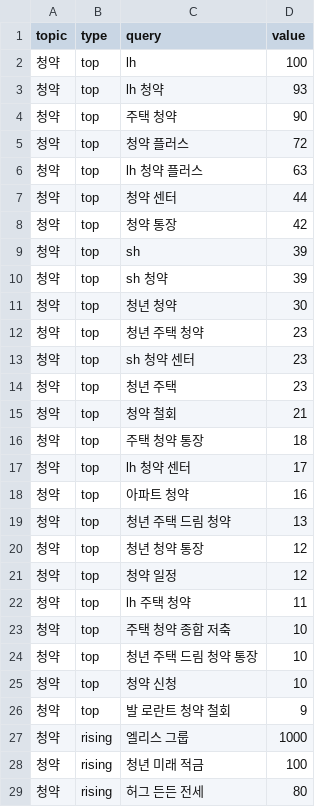
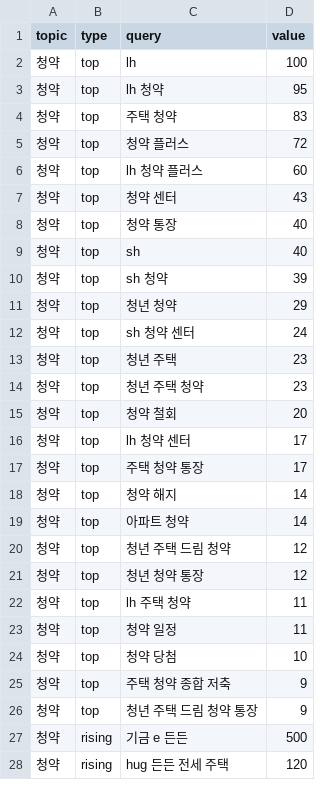
Before and after one commit to shincool/daily-trends, a CSV file: results/related_latest.csv, drawn as a sheet; only a part is shown; the diff covers the shown part only.

```diff
--- a/results/related_latest.csv
+++ b/results/related_latest.csv
@@ -2,28 +2,27 @@
 청약,top,lh,100
-청약,top,lh 청약,93
-청약,top,주택 청약,90
+청약,top,lh 청약,95
+청약,top,주택 청약,83
 청약,top,청약 플러스,72
-청약,top,lh 청약 플러스,63
-청약,top,청약 센터,44
-청약,top,청약 통장,42
-청약,top,sh,39
+청약,top,lh 청약 플러스,60
+청약,top,청약 센터,43
+청약,top,청약 통장,40
+청약,top,sh,40
 청약,top,sh 청약,39
-청약,top,청년 청약,30
+청약,top,청년 청약,29
+청약,top,sh 청약 센터,24
+청약,top,청년 주택,23
 청약,top,청년 주택 청약,23
-청약,top,sh 청약 센터,23
-청약,top,청년 주택,23
-청약,top,청약 철회,21
-청약,top,주택 청약 통장,18
+청약,top,청약 철회,20
 청약,top,lh 청약 센터,17
-청약,top,아파트 청약,16
-청약,top,청년 주택 드림 청약,13
+청약,top,주택 청약 통장,17
+청약,top,청약 해지,14
+청약,top,아파트 청약,14
+청약,top,청년 주택 드림 청약,12
 청약,top,청년 청약 통장,12
-청약,top,청약 일정,12
 청약,top,lh 주택 청약,11
-청약,top,주택 청약 종합 저축,10
-청약,top,청년 주택 드림 청약 통장,10
-청약,top,청약 신청,10
-청약,top,발 로란트 청약 철회,9
-청약,rising,엘리스 그룹,1000
-청약,rising,청년 미래 적금,100
-청약,rising,허그 든든 전세,80
+청약,top,청약 일정,11
+청약,top,청약 당첨,10
+청약,top,주택 청약 종합 저축,9
+청약,top,청년 주택 드림 청약 통장,9
+청약,rising,기금 e 든든,500
+청약,rising,hug 든든 전세 주택,120
```
Also changed, not shown: 10 added rows, 9 removed rows, 2 moved rows and 64 edited cells elsewhere in this file, results/trends_latest.csv, 2 other files.
